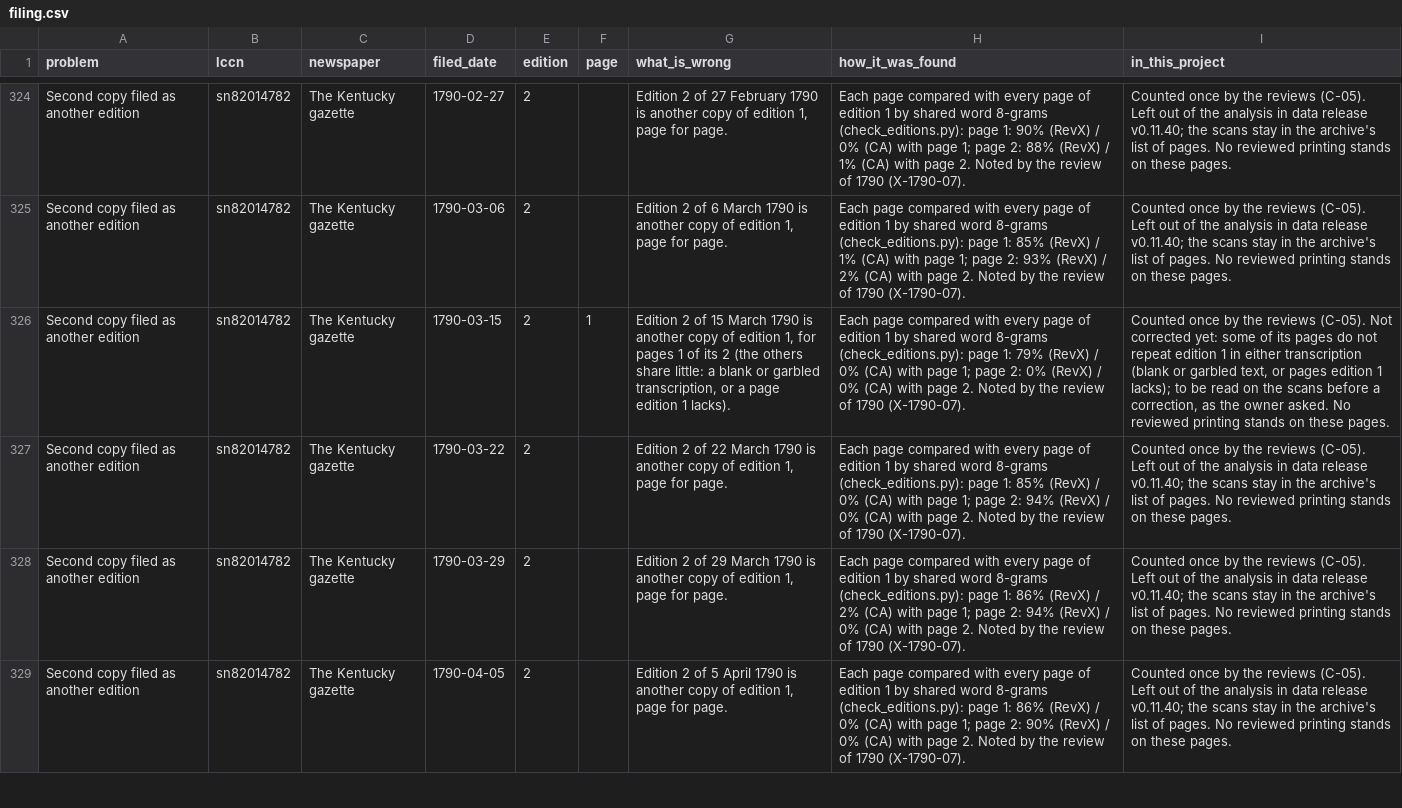
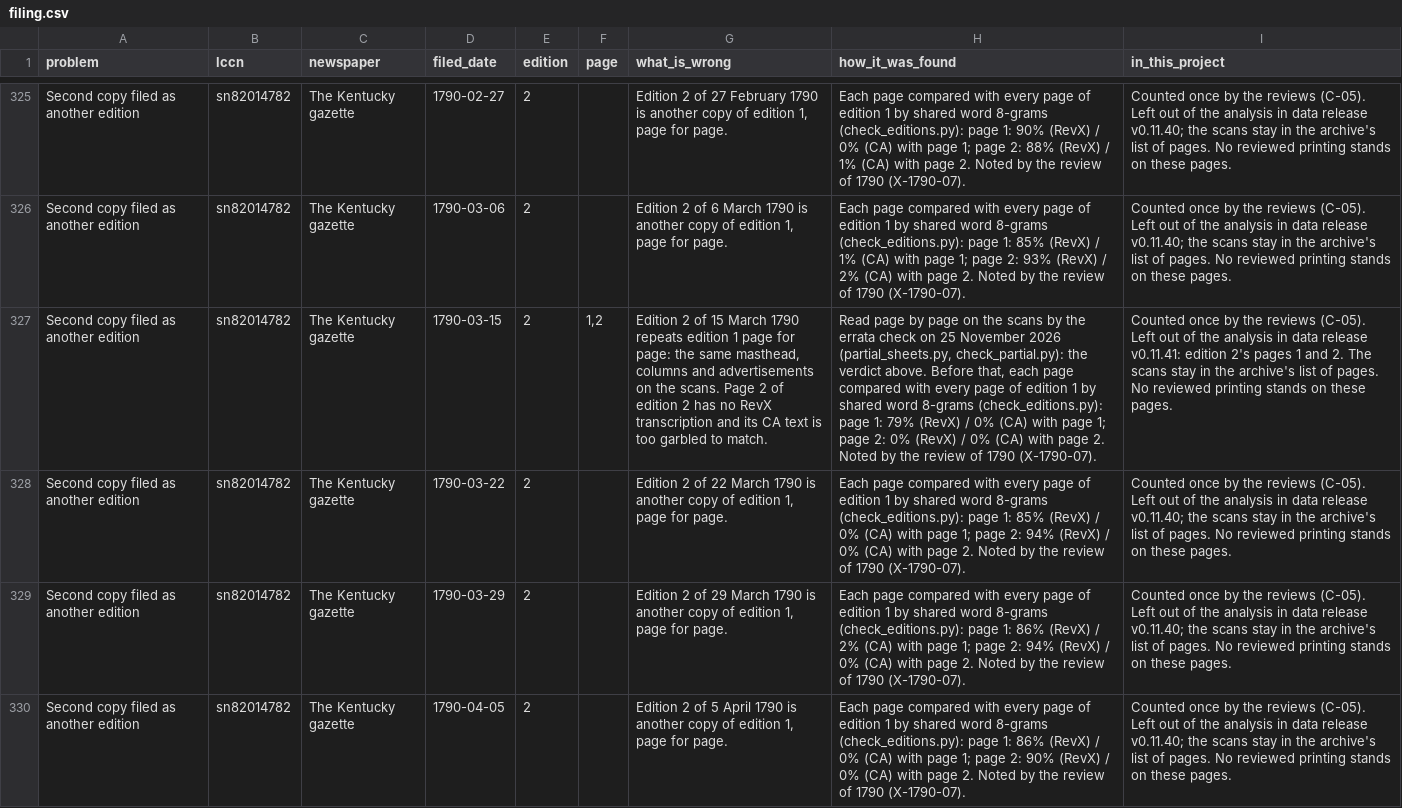
Before and after one commit to Major-Studio-1/Project-02-newspaper-night-sky, a CSV file: docs/archive-errata/filing.csv, drawn as a sheet; only a part is shown, gaps mark what is left out; addresses are those after the commit; the diff covers the shown part only; the diff names each change by its address in the sheet, - before the commit and + after, or states it on an @@ line.

```diff
--- a/docs/archive-errata/filing.csv
+++ b/docs/archive-errata/filing.csv
-F327 (page): 1
+F327 (page): 1,2
-G327 (what_is_wrong): …March 1790 is another copy of edition 1, for pages 1 of its 2 (the others share little: a blank or garbled transcription, or a page edition 1 lacks).
+G327 (what_is_wrong): …March 1790 repeats edition 1 page for page: the same masthead, columns and advertisements on the scans. Page 2 of edition 2 has no RevX transcription and its CA text is too garbled to match.
-H327 (how_it_was_found): Each page compared…
+H327 (how_it_was_found): Read page by page on the scans by the errata check on 25 November 2026 (partial_sheets.py, check_partial.py): the verdict above. Before that, each page compared…
-I327 (in_this_project): …reviews (C-05). Not corrected yet: some of its pages do not repeat edition 1 in either transcription (blank or garbled text, or pages edition 1 lacks); to be read on the scans before a correction, as the owner asked. No reviewed…
+I327 (in_this_project): …reviews (C-05). Left out of the analysis in data release v0.11.41: edition 2's pages 1 and 2. The scans stay in the archive's list of pages. No reviewed…
```
Also changed, not shown: 1 added row and 79 edited cells elsewhere in this file, 58 other files.
